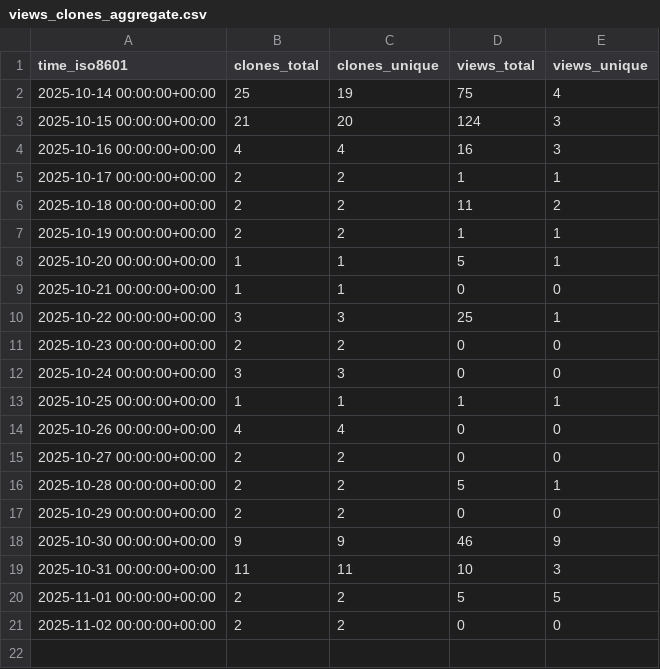
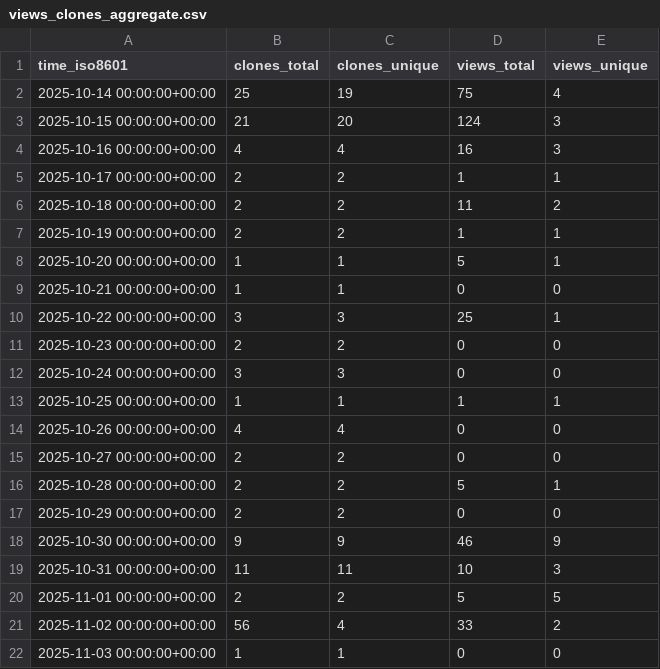
Before and after one commit to abhijit-ubale/Tableau_Workbook_Generator, a CSV file: abhijit-ubale/Tableau_Workbook_Generator/ghrs-data/views_clones_aggregate.csv, drawn as a sheet.

```diff
--- a/abhijit-ubale/Tableau_Workbook_Generator/ghrs-data/views_clones_aggregate.csv
+++ b/abhijit-ubale/Tableau_Workbook_Generator/ghrs-data/views_clones_aggregate.csv
@@ -20,2 +20,3 @@ time_iso8601,clones_total,clones_unique,views_total,views_unique
 2025-11-01 00:00:00+00:00,2,2,5,5
-2025-11-02 00:00:00+00:00,2,2,0,0
+2025-11-02 00:00:00+00:00,56,4,33,2
+2025-11-03 00:00:00+00:00,1,1,0,0
```
Also changed, not shown: 1 other file.
